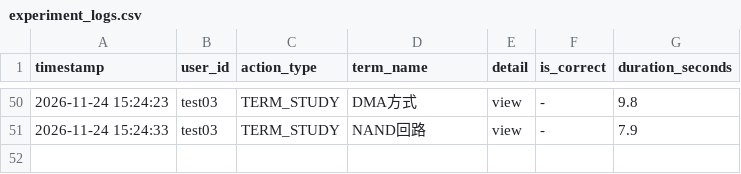
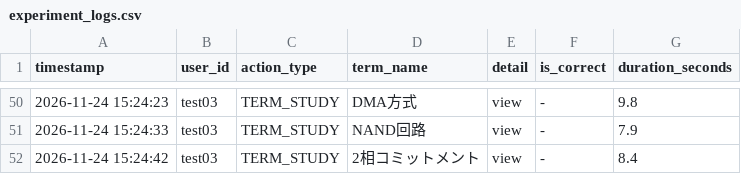
Before and after one commit to SakuSaku0705/de-ta-base, a CSV file: experiment_logs.csv, drawn as a sheet; only a part is shown, gaps mark what is left out; the diff names each change by its address in the sheet, - before the commit and + after, or states it on an @@ line.

Commit message:
log: test03 - TERM_STUDY (2相コミットメント)

```diff
--- a/experiment_logs.csv
+++ b/experiment_logs.csv
+row 52: 2026-11-24 15:24:42 | test03 | TERM_STUDY | 2相コミットメント | view | - | 8.4
```
